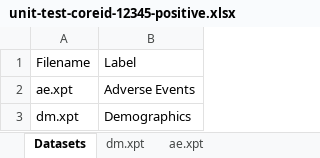
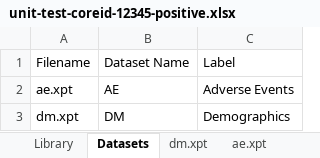
Before and after one commit to cdisc-org/conformance-rules-editor, an Excel workbook: docs/files/unit-test-coreid-12345-positive.xlsx, sheet Datasets, drawn as a sheet; values as stored, in another font and other column widths than the file's, no borders; table styles not drawn; the diff names each change by its address in the sheet, - before the commit and + after, or states it on an @@ line.

```diff
--- a/docs/files/unit-test-coreid-12345-positive.xlsx (sheet Datasets)
+++ b/docs/files/unit-test-coreid-12345-positive.xlsx (sheet Datasets)
+sheet tab: Library
+column B, rows 1-3: Dataset Name | AE | DM
```
Also changed, not shown: docs/files/unit-test-sdtmig-3-4-template.xlsx.
